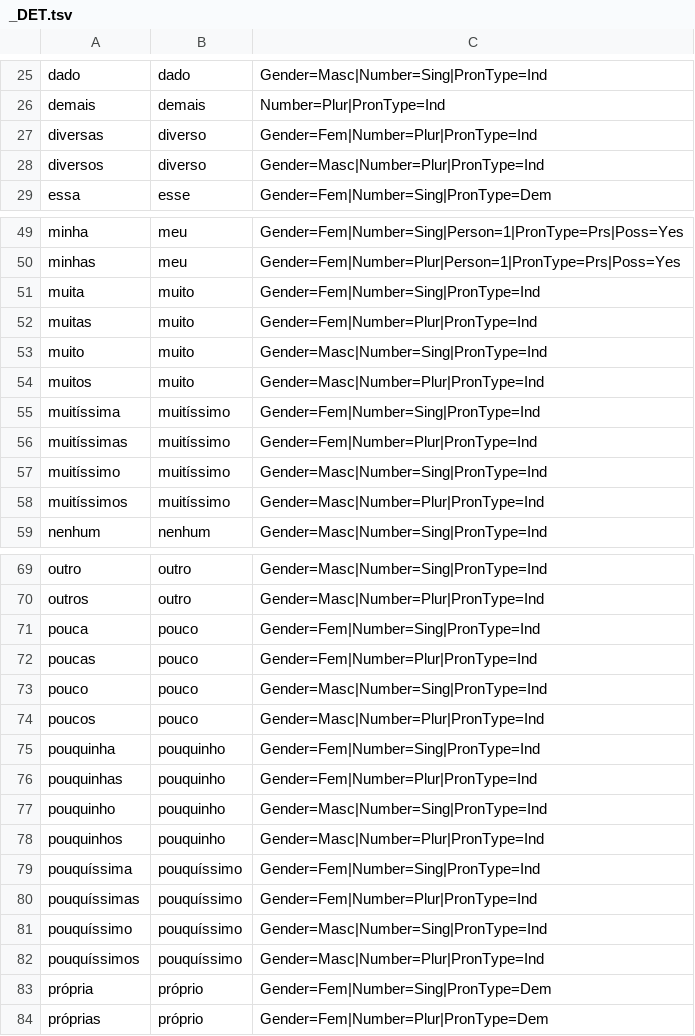
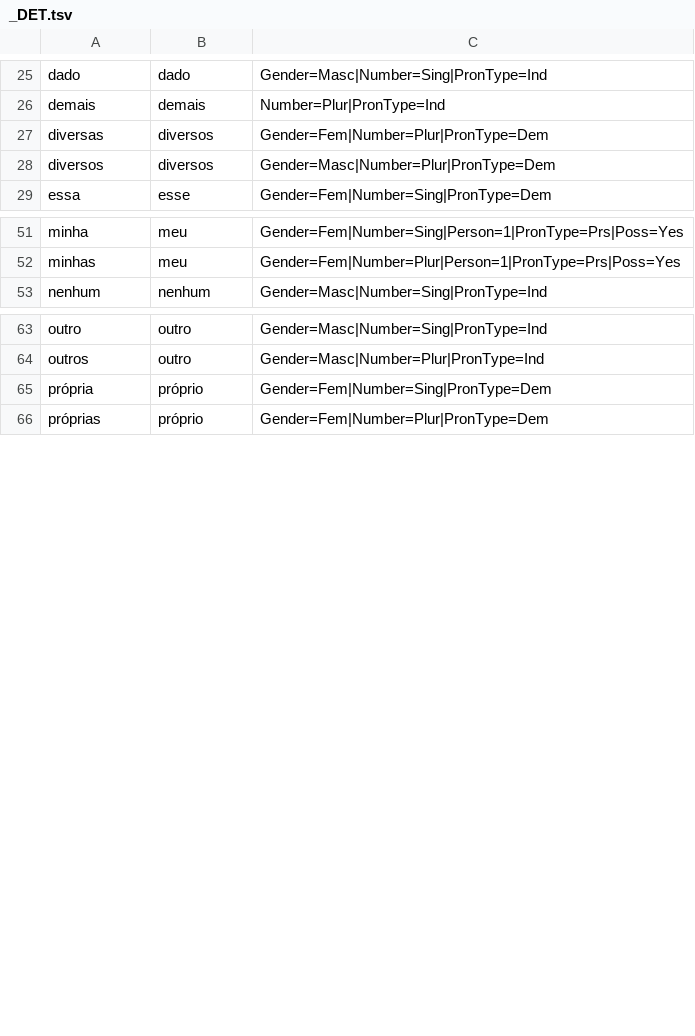
Before and after one commit to lucasg-mm/portilex-search, a TSV file: server/portilex/_DET.tsv, drawn as a sheet; only a part is shown, gaps mark what is left out; the diff covers the shown part only.

```diff
--- a/server/portilex/_DET.tsv
+++ b/server/portilex/_DET.tsv
@@ -26,4 +26,4 @@ dado	dado	Gender=Masc|Number=Sing|PronType=Ind
 demais	demais	Number=Plur|PronType=Ind
-diversas	diverso	Gender=Fem|Number=Plur|PronType=Ind
-diversos	diverso	Gender=Masc|Number=Plur|PronType=Ind
+diversas	diversos	Gender=Fem|Number=Plur|PronType=Dem
+diversos	diversos	Gender=Masc|Number=Plur|PronType=Dem
 essa	esse	Gender=Fem|Number=Sing|PronType=Dem
@@ -50,10 +52,2 @@ minha	meu	Gender=Fem|Number=Sing|Person=1|PronType=Prs|Poss=Yes
 minhas	meu	Gender=Fem|Number=Plur|Person=1|PronType=Prs|Poss=Yes
-muita	muito	Gender=Fem|Number=Sing|PronType=Ind
-muitas	muito	Gender=Fem|Number=Plur|PronType=Ind
-muito	muito	Gender=Masc|Number=Sing|PronType=Ind
-muitos	muito	Gender=Masc|Number=Plur|PronType=Ind
-muitíssima	muitíssimo	Gender=Fem|Number=Sing|PronType=Ind
-muitíssimas	muitíssimo	Gender=Fem|Number=Plur|PronType=Ind
-muitíssimo	muitíssimo	Gender=Masc|Number=Sing|PronType=Ind
-muitíssimos	muitíssimo	Gender=Masc|Number=Plur|PronType=Ind
 nenhum	nenhum	Gender=Masc|Number=Sing|PronType=Ind
@@ -70,14 +64,2 @@ outro	outro	Gender=Masc|Number=Sing|PronType=Ind
 outros	outro	Gender=Masc|Number=Plur|PronType=Ind
-pouca	pouco	Gender=Fem|Number=Sing|PronType=Ind
-poucas	pouco	Gender=Fem|Number=Plur|PronType=Ind
-pouco	pouco	Gender=Masc|Number=Sing|PronType=Ind
-poucos	pouco	Gender=Masc|Number=Plur|PronType=Ind
-pouquinha	pouquinho	Gender=Fem|Number=Sing|PronType=Ind
-pouquinhas	pouquinho	Gender=Fem|Number=Plur|PronType=Ind
-pouquinho	pouquinho	Gender=Masc|Number=Sing|PronType=Ind
-pouquinhos	pouquinho	Gender=Masc|Number=Plur|PronType=Ind
-pouquíssima	pouquíssimo	Gender=Fem|Number=Sing|PronType=Ind
-pouquíssimas	pouquíssimo	Gender=Fem|Number=Plur|PronType=Ind
-pouquíssimo	pouquíssimo	Gender=Masc|Number=Sing|PronType=Ind
-pouquíssimos	pouquíssimo	Gender=Masc|Number=Plur|PronType=Ind
 própria	próprio	Gender=Fem|Number=Sing|PronType=Dem
```
Also changed, not shown: 2 added rows and 1 edited cell elsewhere in this file, server/portilex/_ADP.tsv, server/portilex/_ADV.tsv, 4 other files.
